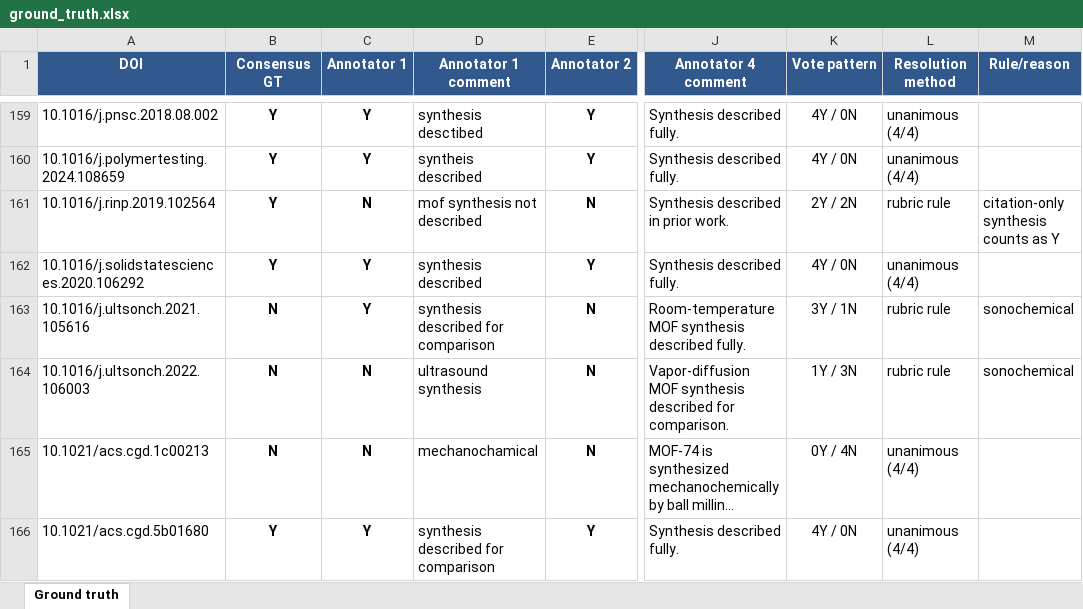
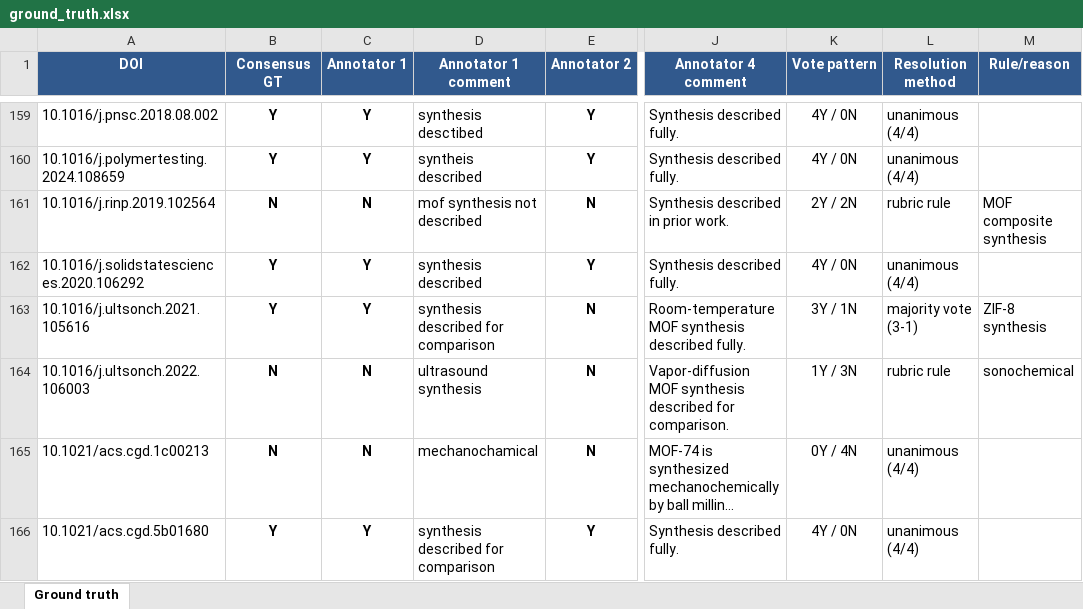
Before and after one commit to zzhenglab/MOFinder, an Excel workbook: benchmarks/abstract_triage/ground_truth.xlsx, sheet Ground truth, drawn as a sheet; only a part is shown, gaps mark what is left out; long unchanged cells end in …; values as stored, in another font and other column widths than the file's, no borders; conditional formats and table styles not drawn; the diff covers the shown part only; the diff names each change by its address in the sheet, - before the commit and + after, or states it on an @@ line.

Commit message:
Update abstract triage consensus reference

```diff
--- a/benchmarks/abstract_triage/ground_truth.xlsx (sheet Ground truth)
+++ b/benchmarks/abstract_triage/ground_truth.xlsx (sheet Ground truth)
-B161 (Consensus GT): Y
+B161 (Consensus GT): N
-M161 (Rule/reason): citation-only synthesis counts as Y
+M161 (Rule/reason): MOF composite synthesis
-B163 (Consensus GT): N
+B163 (Consensus GT): Y
-L163 (Resolution method): rubric rule
+L163 (Resolution method): majority vote (3-1)
-M163 (Rule/reason): sonochemical
+M163 (Rule/reason): ZIF-8 synthesis
```
Also changed, not shown: 227 edited cells and cell formats elsewhere in this sheet, 4 other files.
